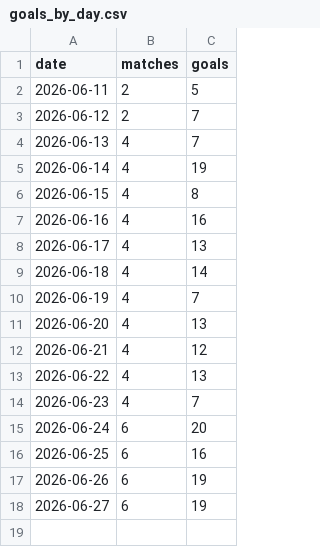
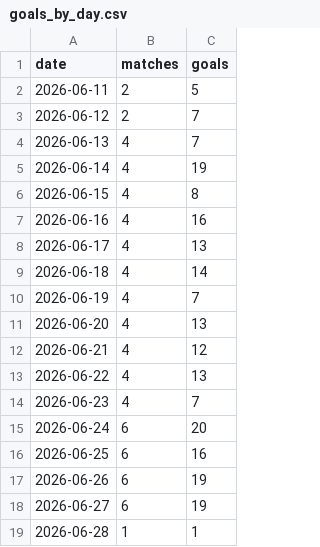
Before and after one commit to nmashiat/wc2026-command-center, a CSV file: outputs/goals_by_day.csv, drawn as a sheet; the diff names each change by its address in the sheet, - before the commit and + after, or states it on an @@ line.

```diff
--- a/outputs/goals_by_day.csv
+++ b/outputs/goals_by_day.csv
+row 19: 2026-06-28 | 1 | 1
```
Also changed, not shown: outputs/predictions.csv, outputs/sentiment_by_team.csv, 10 other files.
